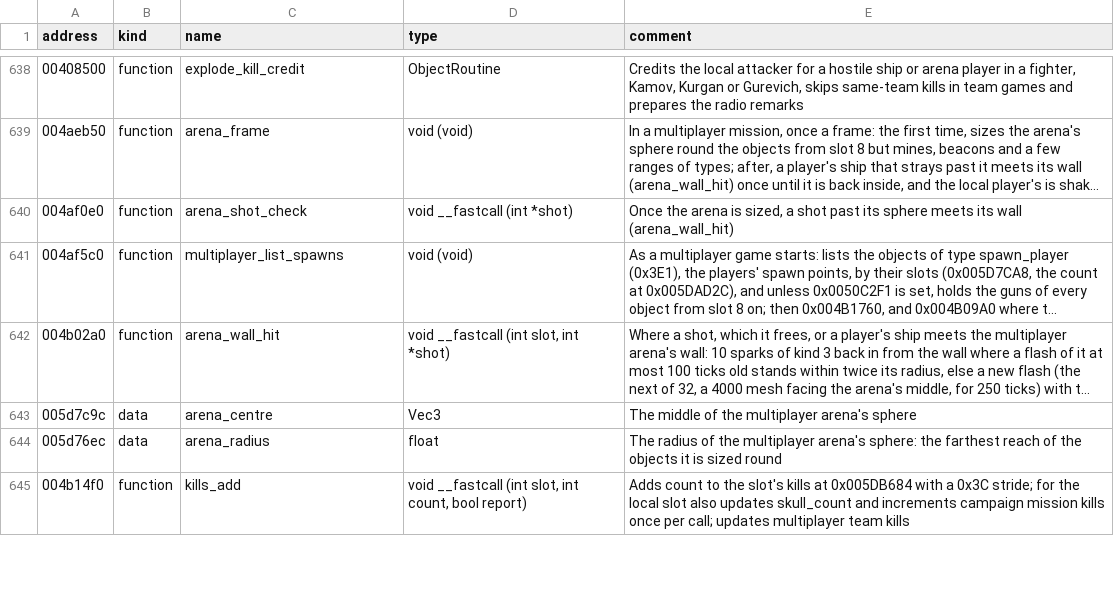
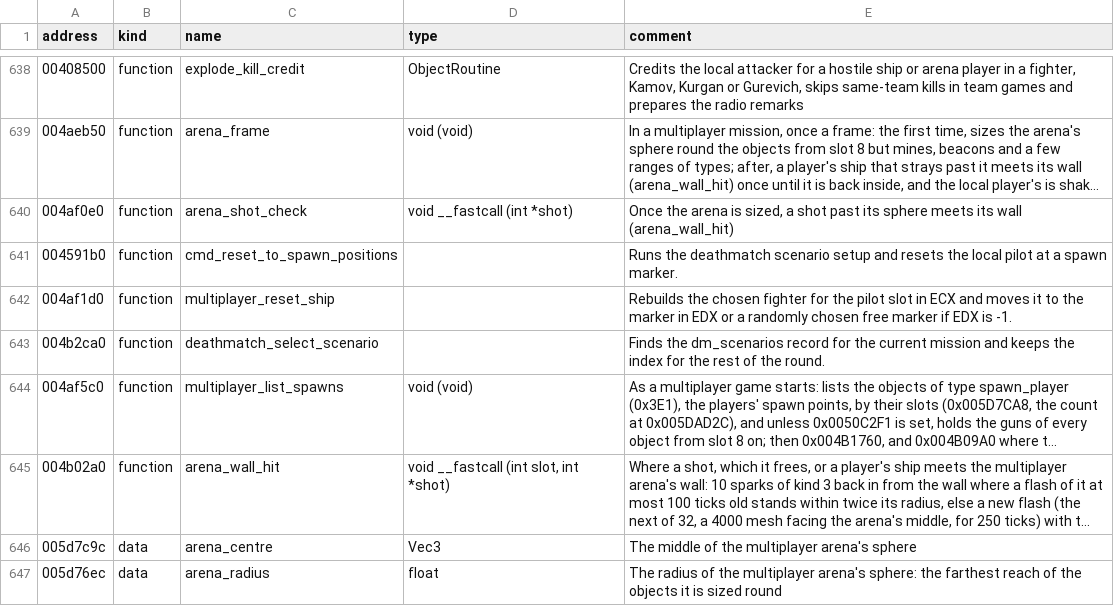
Before and after one commit to OpenReliant/openreliant, a TSV file: ghidra/names/LANCER.EXE.tsv, drawn as a sheet; only a part is shown, gaps mark what is left out; the shorter side is filled out with more unchanged rows; long unchanged cells end in …; the diff names each change by its address in the sheet, - before the commit and + after, or states it on an @@ line.

Commit message:
feat: host the stock Nuclear Threat mission (#1456)
Host the stock Nuclear Threat mission from the LAN lobby or
`--headless`. The host loads mission 82, uses the installed ship records
and models, and runs the mission script and spawn reset. Pilots use
their selected fighters and see host-owned beacon state and the
installed collection and launch notices through the shared HUD.

The lobby's Change Game Mode dialog uses the original localized
descriptions and team-play notes. The shared ship picker uses the
installed ITAC art and fighter details. Nuclear Threat is the available
stock mode in this change. The private protocol moves to revision 6 and
the public 1.0.1 modding API remains compatible.

Verified both host paths with hidden, muted clients and captured the
selectors with installed English and German strings. Tested fighter
selection, stock spawn markers, late admission, shared beacon drops,
gate detonation and reset. The remaining shared world and combat
replication is tracked in #954.

Part of #404, #954 and #1400.

Closes #554
Closes #1416

```diff
--- a/ghidra/names/LANCER.EXE.tsv
+++ b/ghidra/names/LANCER.EXE.tsv
+row 641: 004591b0 | function | cmd_reset_to_spawn_positions |  | Runs the deathmatch scenario setup and resets the local pilot at a spawn marker.
+row 642: 004af1d0 | function | multiplayer_reset_ship |  | Rebuilds the chosen fighter for the pilot slot in ECX and moves it to the marker in EDX or a randomly chosen free marker if EDX is -1.
+row 643: 004b2ca0 | function | deathmatch_select_scenario |  | Finds the dm_scenarios record for the current mission and keeps the index for the rest of the round.
```
Also changed, not shown: 26 other files.
